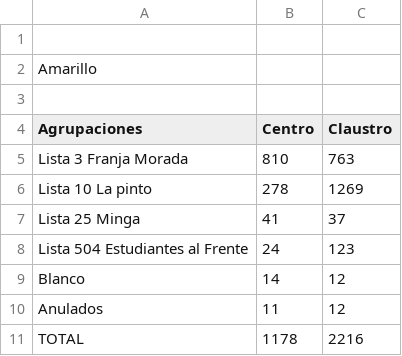
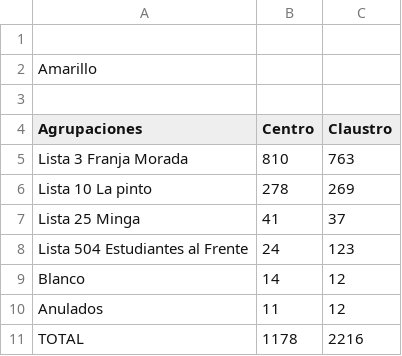
Before and after one commit to prensaunlp/eleccionesCSV, a CSV file: veterinarias.csv, drawn as a sheet.

Commit message:
Update veterinarias.csv

```diff
--- a/veterinarias.csv
+++ b/veterinarias.csv
@@ -5,3 +5,3 @@ Agrupaciones,Centro,Claustro
 Lista 3 Franja Morada,810,763,
-Lista 10 La pinto,278,1269
+Lista 10 La pinto,278,269
 Lista 25 Minga,41,37,
```
